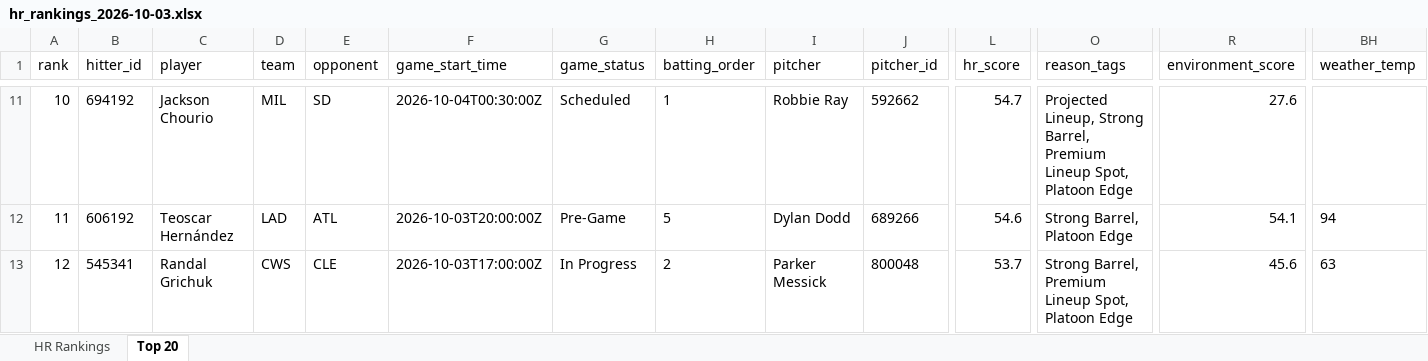
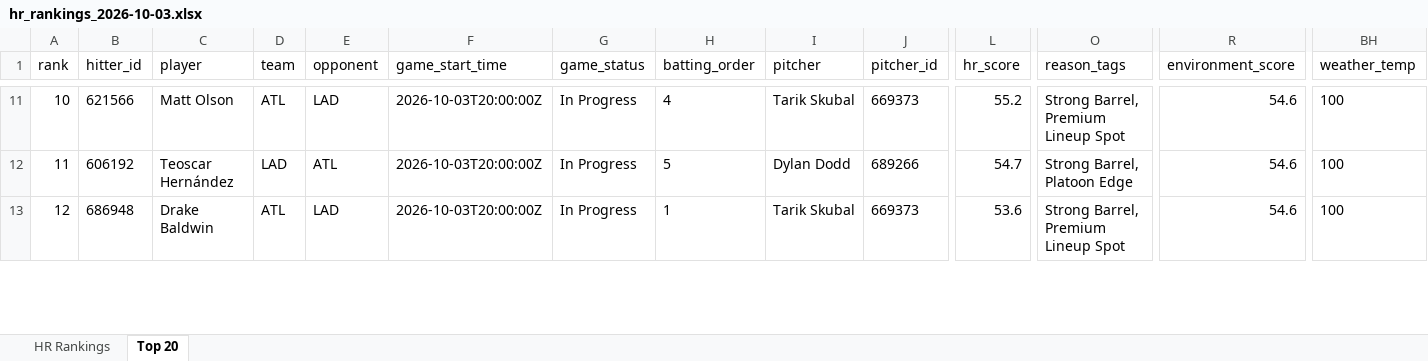
Before and after one commit to etbell28/barreliq, an Excel workbook: outputs/daily/hr_rankings_2026-10-03.xlsx, sheet Top 20, drawn as a sheet; only a part is shown, gaps mark what is left out; values as stored, in another font and other column widths than the file's, no borders; the diff covers the shown part only; the diff names each change by its address in the sheet, - before the commit and + after, or states it on an @@ line.

```diff
--- a/outputs/daily/hr_rankings_2026-10-03.xlsx (sheet Top 20)
+++ b/outputs/daily/hr_rankings_2026-10-03.xlsx (sheet Top 20)
-B11 (hitter_id): 694192
+B11 (hitter_id): 621566
-C11 (player): Jackson Chourio
+C11 (player): Matt Olson
-D11 (team): MIL
+D11 (team): ATL
-E11 (opponent): SD
+E11 (opponent): LAD
-F11 (game_start_time): 2026-10-04T00:30:00Z
+F11 (game_start_time): 2026-10-03T20:00:00Z
-G11 (game_status): Scheduled
+G11 (game_status): In Progress
-H11 (batting_order): 1
+H11 (batting_order): 4
-I11 (pitcher): Robbie Ray
+I11 (pitcher): Tarik Skubal
-J11 (pitcher_id): 592662
+J11 (pitcher_id): 669373
-L11 (hr_score): 54.7
+L11 (hr_score): 55.2
-O11 (reason_tags): Projected Lineup, Strong Barrel, Premium Lineup Spot, Platoon Edge
+O11 (reason_tags): Strong Barrel, Premium Lineup Spot
-R11 (environment_score): 27.6
+R11 (environment_score): 54.6
-BH11 (weather_temp): (empty)
+BH11 (weather_temp): 100
-G12 (game_status): Pre-Game
+G12 (game_status): In Progress
-L12 (hr_score): 54.6
+L12 (hr_score): 54.7
-R12 (environment_score): 54.1
+R12 (environment_score): 54.6
-BH12 (weather_temp): 94
+BH12 (weather_temp): 100
-B13 (hitter_id): 545341
+B13 (hitter_id): 686948
-C13 (player): Randal Grichuk
+C13 (player): Drake Baldwin
-D13 (team): CWS
+D13 (team): ATL
-E13 (opponent): CLE
+E13 (opponent): LAD
-F13 (game_start_time): 2026-10-03T17:00:00Z
+F13 (game_start_time): 2026-10-03T20:00:00Z
-H13 (batting_order): 2
+H13 (batting_order): 1
-I13 (pitcher): Parker Messick
+I13 (pitcher): Tarik Skubal
-J13 (pitcher_id): 800048
+J13 (pitcher_id): 669373
-L13 (hr_score): 53.7
+L13 (hr_score): 53.6
-O13 (reason_tags): Strong Barrel, Premium Lineup Spot, Platoon Edge
+O13 (reason_tags): Strong Barrel, Premium Lineup Spot
-R13 (environment_score): 45.6
+R13 (environment_score): 54.6
-BH13 (weather_temp): 63
+BH13 (weather_temp): 100
```
Also changed, not shown: 2 added rows, 2 removed rows and 264 edited cells elsewhere in this sheet, sheet HR Rankings, outputs/daily/hr_rankings_2026-10-03_full.xlsx, outputs/hr_rankings.xlsx, 13 other files.
